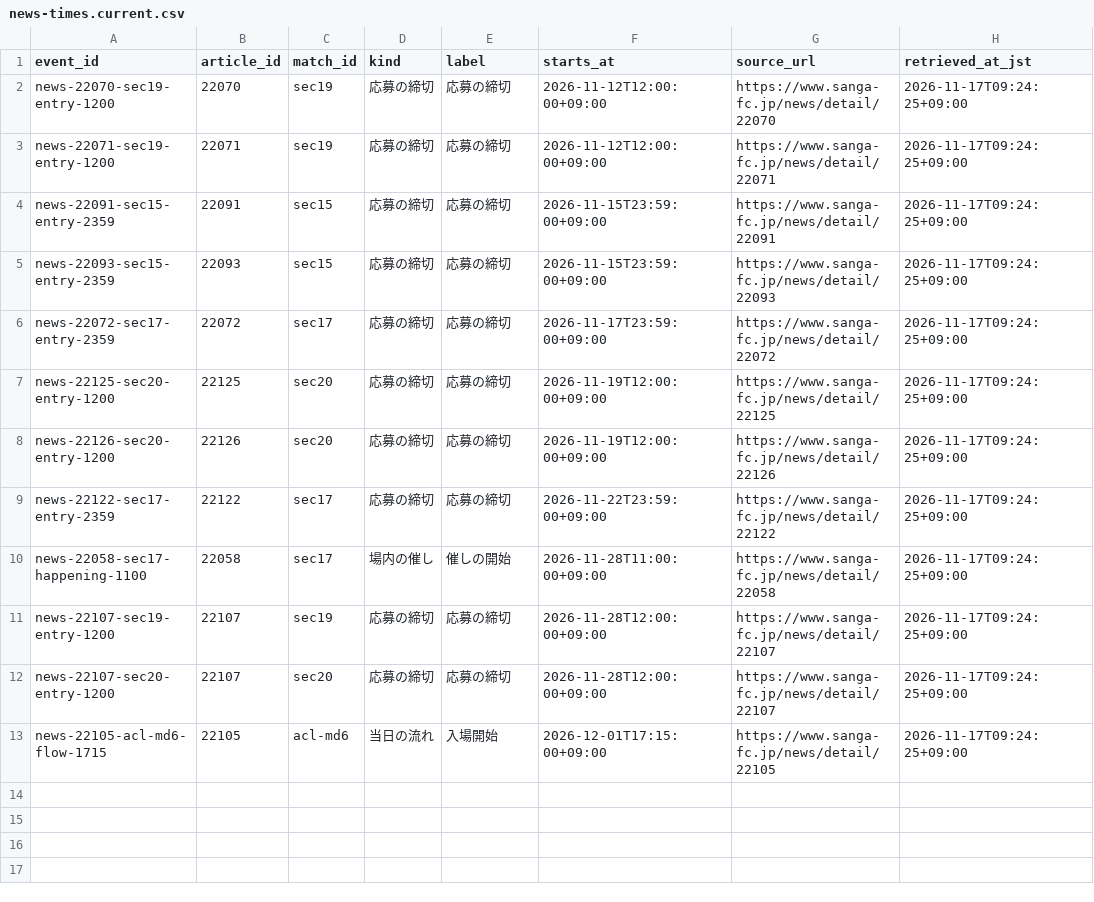
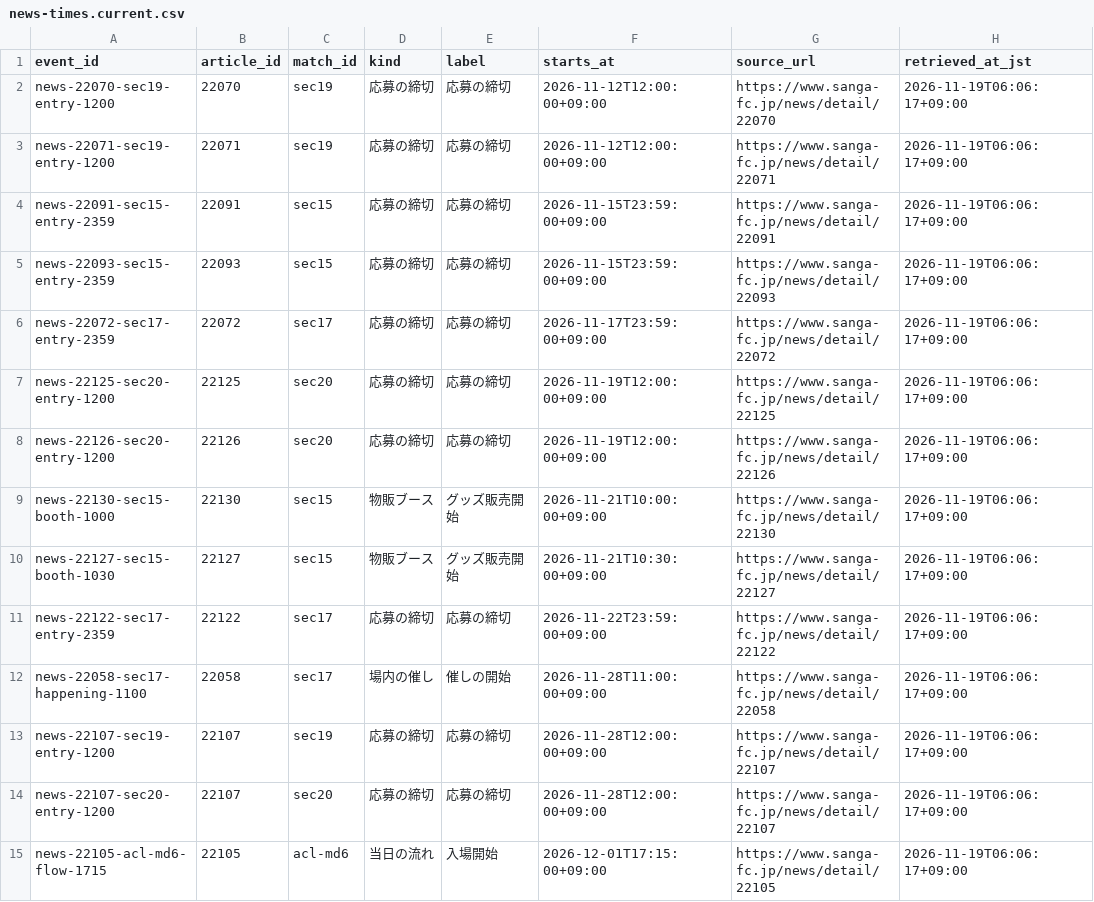
Before and after one commit to koteikara/Sanga, a CSV file: docs/sheets/news-times.current.csv, drawn as a sheet.

```diff
--- a/docs/sheets/news-times.current.csv
+++ b/docs/sheets/news-times.current.csv
@@ -1,13 +1,15 @@
 event_id,article_id,match_id,kind,label,starts_at,source_url,retrieved_at_jst
-news-22070-sec19-entry-1200,22070,sec19,応募の締切,応募の締切,2026-11-12T12:00:00+09:00,https://www.sanga-fc.jp/news/detail/22070,2026-11-17T09:24:25+09:00
-news-22071-sec19-entry-1200,22071,sec19,応募の締切,応募の締切,2026-11-12T12:00:00+09:00,https://www.sanga-fc.jp/news/detail/22071,2026-11-17T09:24:25+09:00
-news-22091-sec15-entry-2359,22091,sec15,応募の締切,応募の締切,2026-11-15T23:59:00+09:00,https://www.sanga-fc.jp/news/detail/22091,2026-11-17T09:24:25+09:00
-news-22093-sec15-entry-2359,22093,sec15,応募の締切,応募の締切,2026-11-15T23:59:00+09:00,https://www.sanga-fc.jp/news/detail/22093,2026-11-17T09:24:25+09:00
-news-22072-sec17-entry-2359,22072,sec17,応募の締切,応募の締切,2026-11-17T23:59:00+09:00,https://www.sanga-fc.jp/news/detail/22072,2026-11-17T09:24:25+09:00
-news-22125-sec20-entry-1200,22125,sec20,応募の締切,応募の締切,2026-11-19T12:00:00+09:00,https://www.sanga-fc.jp/news/detail/22125,2026-11-17T09:24:25+09:00
-news-22126-sec20-entry-1200,22126,sec20,応募の締切,応募の締切,2026-11-19T12:00:00+09:00,https://www.sanga-fc.jp/news/detail/22126,2026-11-17T09:24:25+09:00
-news-22122-sec17-entry-2359,22122,sec17,応募の締切,応募の締切,2026-11-22T23:59:00+09:00,https://www.sanga-fc.jp/news/detail/22122,2026-11-17T09:24:25+09:00
-news-22058-sec17-happening-1100,22058,sec17,場内の催し,催しの開始,2026-11-28T11:00:00+09:00,https://www.sanga-fc.jp/news/detail/22058,2026-11-17T09:24:25+09:00
-news-22107-sec19-entry-1200,22107,sec19,応募の締切,応募の締切,2026-11-28T12:00:00+09:00,https://www.sanga-fc.jp/news/detail/22107,2026-11-17T09:24:25+09:00
-news-22107-sec20-entry-1200,22107,sec20,応募の締切,応募の締切,2026-11-28T12:00:00+09:00,https://www.sanga-fc.jp/news/detail/22107,2026-11-17T09:24:25+09:00
-news-22105-acl-md6-flow-1715,22105,acl-md6,当日の流れ,入場開始,2026-12-01T17:15:00+09:00,https://www.sanga-fc.jp/news/detail/22105,2026-11-17T09:24:25+09:00
+news-22070-sec19-entry-1200,22070,sec19,応募の締切,応募の締切,2026-11-12T12:00:00+09:00,https://www.sanga-fc.jp/news/detail/22070,2026-11-19T06:06:17+09:00
+news-22071-sec19-entry-1200,22071,sec19,応募の締切,応募の締切,2026-11-12T12:00:00+09:00,https://www.sanga-fc.jp/news/detail/22071,2026-11-19T06:06:17+09:00
+news-22091-sec15-entry-2359,22091,sec15,応募の締切,応募の締切,2026-11-15T23:59:00+09:00,https://www.sanga-fc.jp/news/detail/22091,2026-11-19T06:06:17+09:00
+news-22093-sec15-entry-2359,22093,sec15,応募の締切,応募の締切,2026-11-15T23:59:00+09:00,https://www.sanga-fc.jp/news/detail/22093,2026-11-19T06:06:17+09:00
+news-22072-sec17-entry-2359,22072,sec17,応募の締切,応募の締切,2026-11-17T23:59:00+09:00,https://www.sanga-fc.jp/news/detail/22072,2026-11-19T06:06:17+09:00
+news-22125-sec20-entry-1200,22125,sec20,応募の締切,応募の締切,2026-11-19T12:00:00+09:00,https://www.sanga-fc.jp/news/detail/22125,2026-11-19T06:06:17+09:00
+news-22126-sec20-entry-1200,22126,sec20,応募の締切,応募の締切,2026-11-19T12:00:00+09:00,https://www.sanga-fc.jp/news/detail/22126,2026-11-19T06:06:17+09:00
+news-22130-sec15-booth-1000,22130,sec15,物販ブース,グッズ販売開始,2026-11-21T10:00:00+09:00,https://www.sanga-fc.jp/news/detail/22130,2026-11-19T06:06:17+09:00
+news-22127-sec15-booth-1030,22127,sec15,物販ブース,グッズ販売開始,2026-11-21T10:30:00+09:00,https://www.sanga-fc.jp/news/detail/22127,2026-11-19T06:06:17+09:00
+news-22122-sec17-entry-2359,22122,sec17,応募の締切,応募の締切,2026-11-22T23:59:00+09:00,https://www.sanga-fc.jp/news/detail/22122,2026-11-19T06:06:17+09:00
+news-22058-sec17-happening-1100,22058,sec17,場内の催し,催しの開始,2026-11-28T11:00:00+09:00,https://www.sanga-fc.jp/news/detail/22058,2026-11-19T06:06:17+09:00
+news-22107-sec19-entry-1200,22107,sec19,応募の締切,応募の締切,2026-11-28T12:00:00+09:00,https://www.sanga-fc.jp/news/detail/22107,2026-11-19T06:06:17+09:00
+news-22107-sec20-entry-1200,22107,sec20,応募の締切,応募の締切,2026-11-28T12:00:00+09:00,https://www.sanga-fc.jp/news/detail/22107,2026-11-19T06:06:17+09:00
+news-22105-acl-md6-flow-1715,22105,acl-md6,当日の流れ,入場開始,2026-12-01T17:15:00+09:00,https://www.sanga-fc.jp/news/detail/22105,2026-11-19T06:06:17+09:00
```
Also changed, not shown: docs/sheets/home-sales.current.csv, docs/sheets/news.current.csv, 4 other files.
